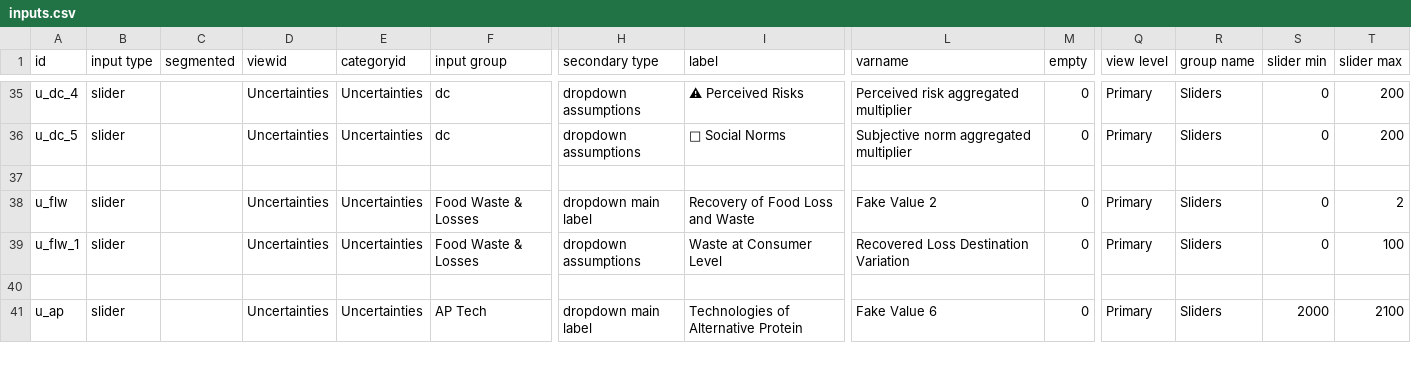
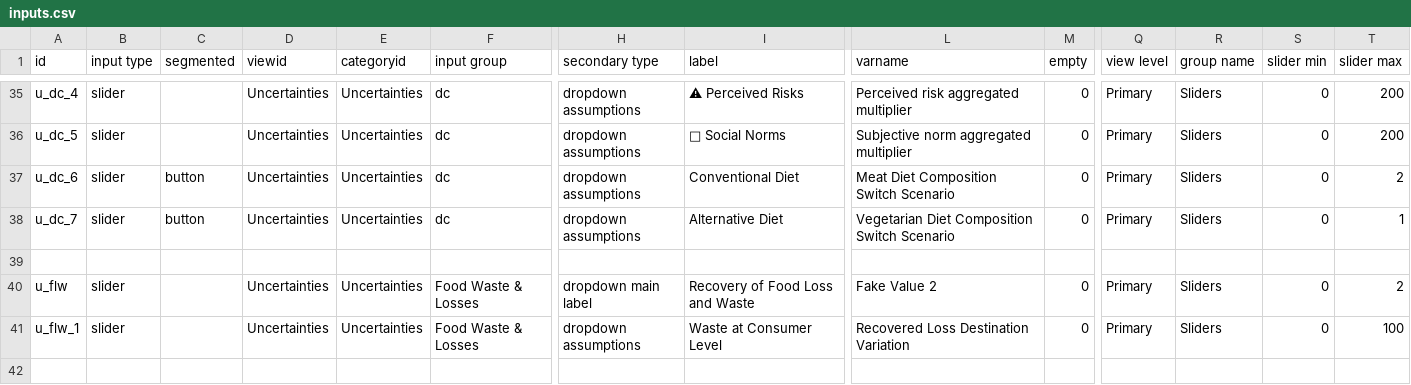
Before and after one commit to climatechoice/felix, a CSV file: config/inputs.csv, drawn as a sheet; only a part is shown, gaps mark what is left out; the shorter side is filled out with more unchanged rows; rows hold the shown columns only; the diff names each change by its address in the sheet, - before the commit and + after, or states it on an @@ line.

```diff
--- a/config/inputs.csv
+++ b/config/inputs.csv
+row 37: u_dc_6 | slider | button | Uncertainties | Uncertainties | dc | dropdown assumptions | Conventional Diet | Meat Diet Composition Switch Scenario | 0 | Primary | Sliders | 0 | 2
+row 38: u_dc_7 | slider | button | Uncertainties | Uncertainties | dc | dropdown assumptions | Alternative Diet | Vegetarian Diet Composition Switch Scenario | 0 | Primary | Sliders | 0 | 1
```
Also changed, not shown: config/graphs.csv, packages/app/static/targets.csv, 2 other files.
